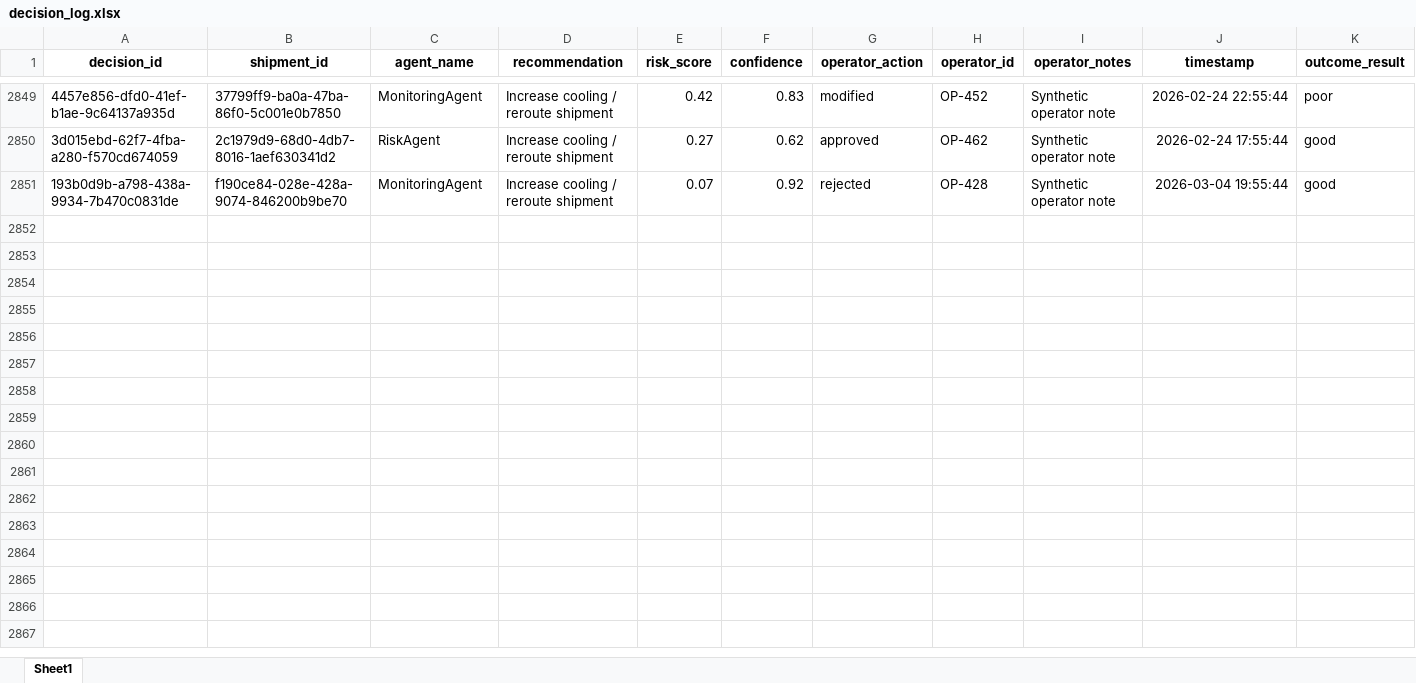
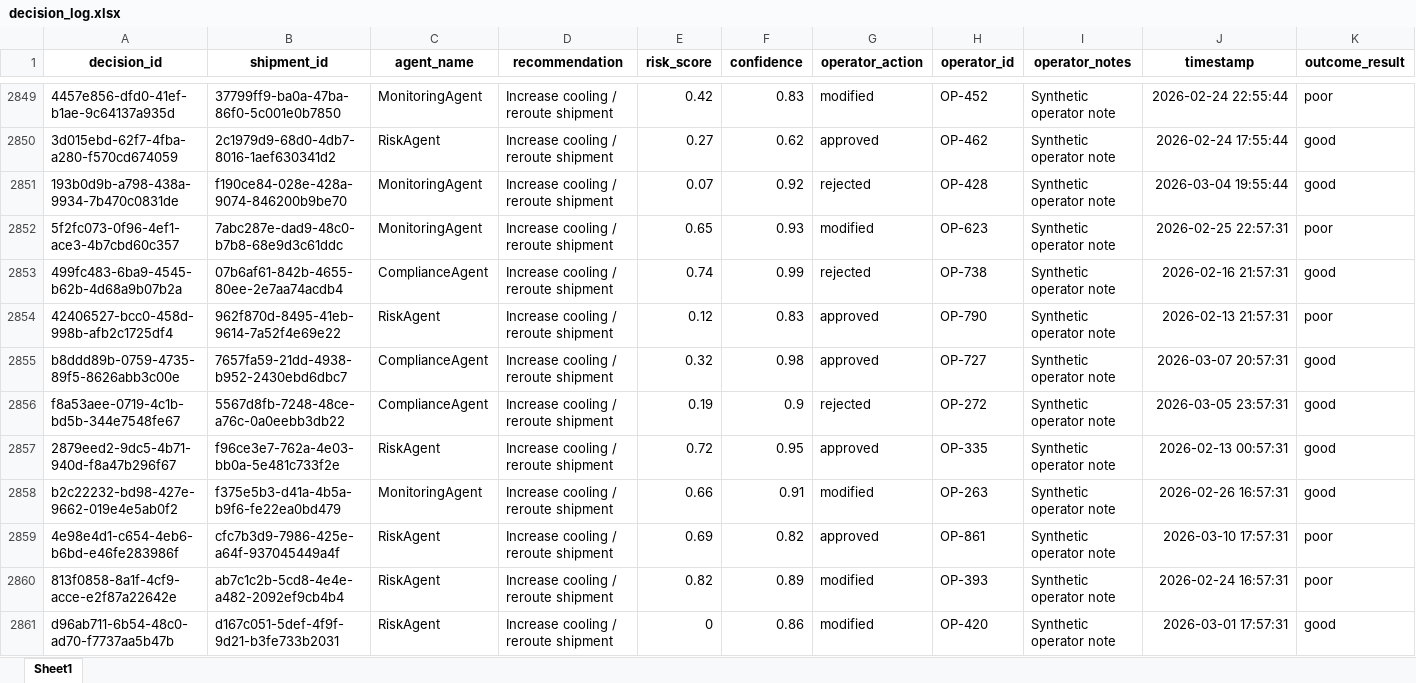
Before and after one commit to KavyaKunchaparthi/cold-chain-data-generator, an Excel workbook: decision_log.xlsx, sheet Sheet1, drawn as a sheet; only a part is shown, gaps mark what is left out; values as stored, in another font and other column widths than the file's, no borders; the diff covers the shown part only; the diff names each change by its address in the sheet, - before the commit and + after, or states it on an @@ line.

```diff
--- a/decision_log.xlsx (sheet Sheet1)
+++ b/decision_log.xlsx (sheet Sheet1)
+row 2852: 5f2fc073-0f96-4ef1-ace3-4b7cbd60c357 | 7abc287e-dad9-48c0-b7b8-68e9d3c61ddc | MonitoringAgent | Increase cooling / reroute shipment | 0.65 | 0.93 | modified | OP-623 | Synthetic operator note | 2026-02-25 22:57:31 | poor
+row 2853: 499fc483-6ba9-4545-b62b-4d68a9b07b2a | 07b6af61-842b-4655-80ee-2e7aa74acdb4 | ComplianceAgent | Increase cooling / reroute shipment | 0.74 | 0.99 | rejected | OP-738 | Synthetic operator note | 2026-02-16 21:57:31 | good
+row 2854: 42406527-bcc0-458d-998b-afb2c1725df4 | 962f870d-8495-41eb-9614-7a52f4e69e22 | RiskAgent | Increase cooling / reroute shipment | 0.12 | 0.83 | approved | OP-790 | Synthetic operator note | 2026-02-13 21:57:31 | poor
+row 2855: b8ddd89b-0759-4735-89f5-8626abb3c00e | 7657fa59-21dd-4938-b952-2430ebd6dbc7 | ComplianceAgent | Increase cooling / reroute shipment | 0.32 | 0.98 | approved | OP-727 | Synthetic operator note | 2026-03-07 20:57:31 | good
+row 2856: f8a53aee-0719-4c1b-bd5b-344e7548fe67 | 5567d8fb-7248-48ce-a76c-0a0eebb3db22 | ComplianceAgent | Increase cooling / reroute shipment | 0.19 | 0.9 | rejected | OP-272 | Synthetic operator note | 2026-03-05 23:57:31 | good
+row 2857: 2879eed2-9dc5-4b71-940d-f8a47b296f67 | f96ce3e7-762a-4e03-bb0a-5e481c733f2e | RiskAgent | Increase cooling / reroute shipment | 0.72 | 0.95 | approved | OP-335 | Synthetic operator note | 2026-02-13 00:57:31 | good
+row 2858: b2c22232-bd98-427e-9662-019e4e5ab0f2 | f375e5b3-d41a-4b5a-b9f6-fe22ea0bd479 | MonitoringAgent | Increase cooling / reroute shipment | 0.66 | 0.91 | modified | OP-263 | Synthetic operator note | 2026-02-26 16:57:31 | good
+row 2859: 4e98e4d1-c654-4eb6-b6bd-e46fe283986f | cfc7b3d9-7986-425e-a64f-937045449a4f | RiskAgent | Increase cooling / reroute shipment | 0.69 | 0.82 | approved | OP-861 | Synthetic operator note | 2026-03-10 17:57:31 | poor
+row 2860: 813f0858-8a1f-4cf9-acce-e2f87a22642e | ab7c1c2b-5cd8-4e4e-a482-2092ef9cb4b4 | RiskAgent | Increase cooling / reroute shipment | 0.82 | 0.89 | modified | OP-393 | Synthetic operator note | 2026-02-24 16:57:31 | poor
+row 2861: d96ab711-6b54-48c0-ad70-f7737aa5b47b | d167c051-5def-4f9f-9d21-b3fe733b2031 | RiskAgent | Increase cooling / reroute shipment | 0 | 0.86 | modified | OP-420 | Synthetic operator note | 2026-03-01 17:57:31 | good
```
Also changed, not shown: 40 added rows elsewhere in this sheet, Agent2_Quality_Risk_Report.xlsx, Agent3_Root_Cause_Report.xlsx, 6 other files.
